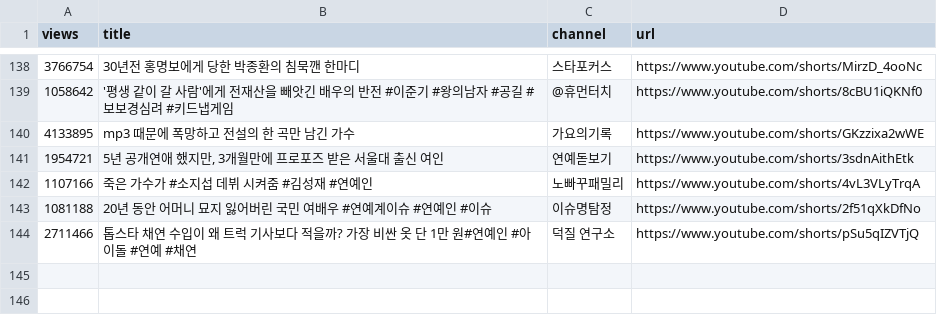
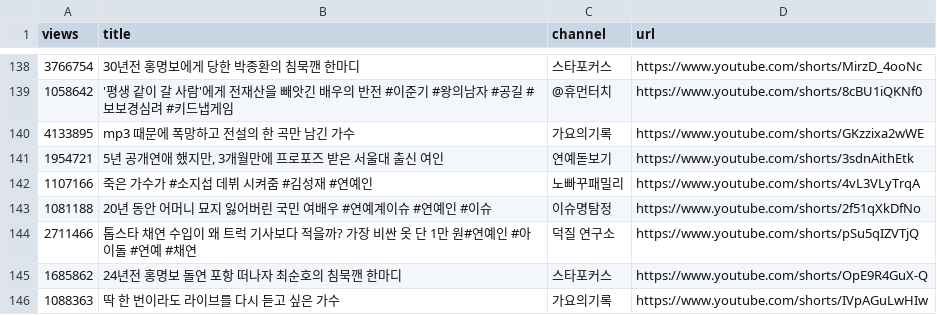
Before and after one commit to gguzze-code/yt-trend, a CSV file: docs/data/archive_hits.csv, drawn as a sheet; only a part is shown, gaps mark what is left out; the diff names each change by its address in the sheet, - before the commit and + after, or states it on an @@ line.

```diff
--- a/docs/data/archive_hits.csv
+++ b/docs/data/archive_hits.csv
+row 145: 1685862 | 24년전 홍명보 돌연 포항 떠나자 최순호의 침묵깬 한마디 | 스타포커스 | https://www.youtube.com/shorts/OpE9R4GuX-Q
+row 146: 1088363 | 딱 한 번이라도 라이브를 다시 듣고 싶은 가수 | 가요의기록 | https://www.youtube.com/shorts/IVpAGuLwHIw
```
Also changed, not shown: 4 other files.
